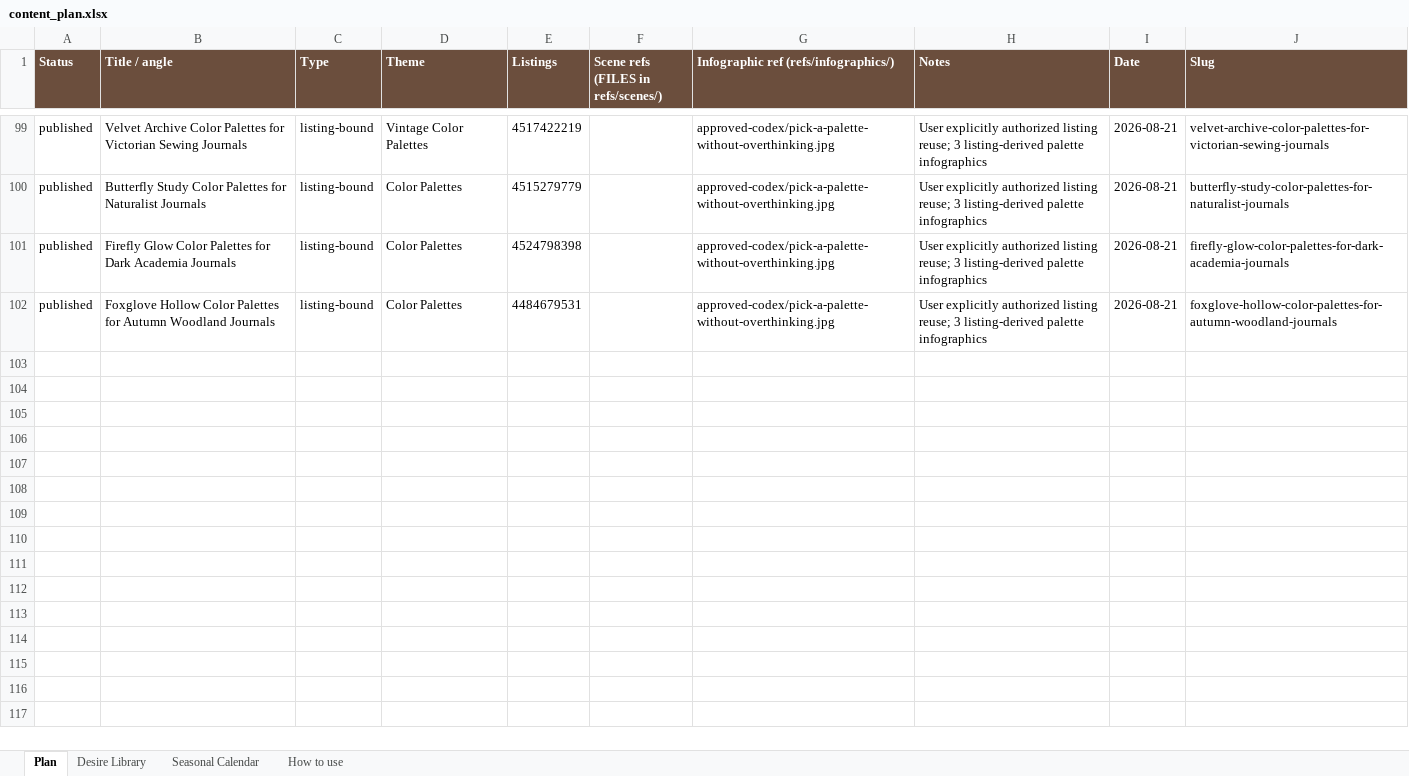
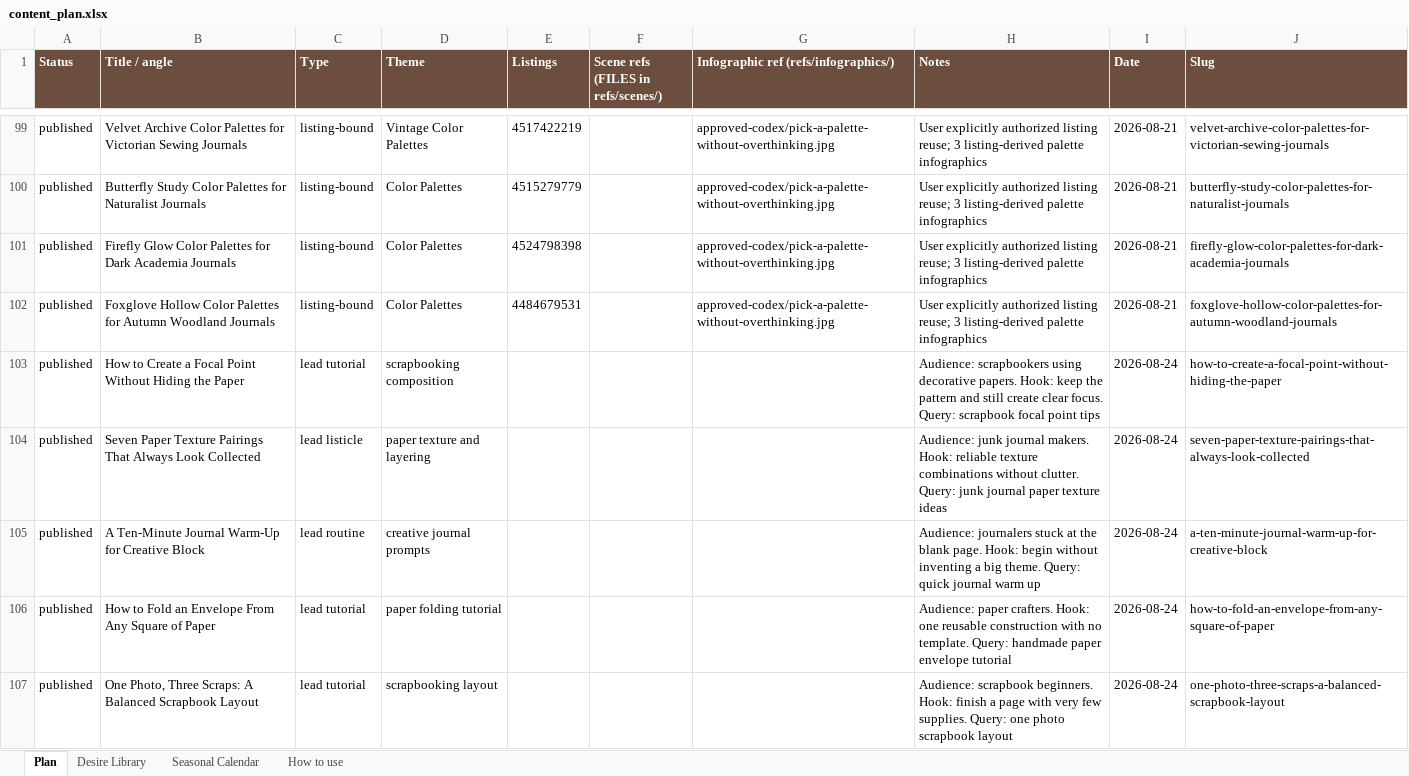
Before and after one commit to sentimentalicaetsy-spec/sentimentalica-site, an Excel workbook: content_plan.xlsx, sheet Plan, drawn as a sheet; only a part is shown, gaps mark what is left out; values as stored, in another font and other column widths than the file's, no borders; the diff covers the shown part only; the diff names each change by its address in the sheet, - before the commit and + after, or states it on an @@ line.

Commit message:
Publish ten new journal and palette articles

```diff
--- a/content_plan.xlsx (sheet Plan)
+++ b/content_plan.xlsx (sheet Plan)
+row 103: published | How to Create a Focal Point Without Hiding the Paper | lead tutorial | scrapbooking composition |  |  |  | Audience: scrapbookers using decorative papers. Hook: keep the pattern and still create clear focus. Query: scrapbook focal point tips | 2026-08-24 | how-to-create-a-focal-point-without-hiding-the-paper
+row 104: published | Seven Paper Texture Pairings That Always Look Collected | lead listicle | paper texture and layering |  |  |  | Audience: junk journal makers. Hook: reliable texture combinations without clutter. Query: junk journal paper texture ideas | 2026-08-24 | seven-paper-texture-pairings-that-always-look-collected
+row 105: published | A Ten-Minute Journal Warm-Up for Creative Block | lead routine | creative journal prompts |  |  |  | Audience: journalers stuck at the blank page. Hook: begin without inventing a big theme. Query: quick journal warm up | 2026-08-24 | a-ten-minute-journal-warm-up-for-creative-block
+row 106: published | How to Fold an Envelope From Any Square of Paper | lead tutorial | paper folding tutorial |  |  |  | Audience: paper crafters. Hook: one reusable construction with no template. Query: handmade paper envelope tutorial | 2026-08-24 | how-to-fold-an-envelope-from-any-square-of-paper
+row 107: published | One Photo, Three Scraps: A Balanced Scrapbook Layout | lead tutorial | scrapbooking layout |  |  |  | Audience: scrapbook beginners. Hook: finish a page with very few supplies. Query: one photo scrapbook layout | 2026-08-24 | one-photo-three-scraps-a-balanced-scrapbook-layout
```
Also changed, not shown: 5 added rows elsewhere in this sheet, 56 other files.
